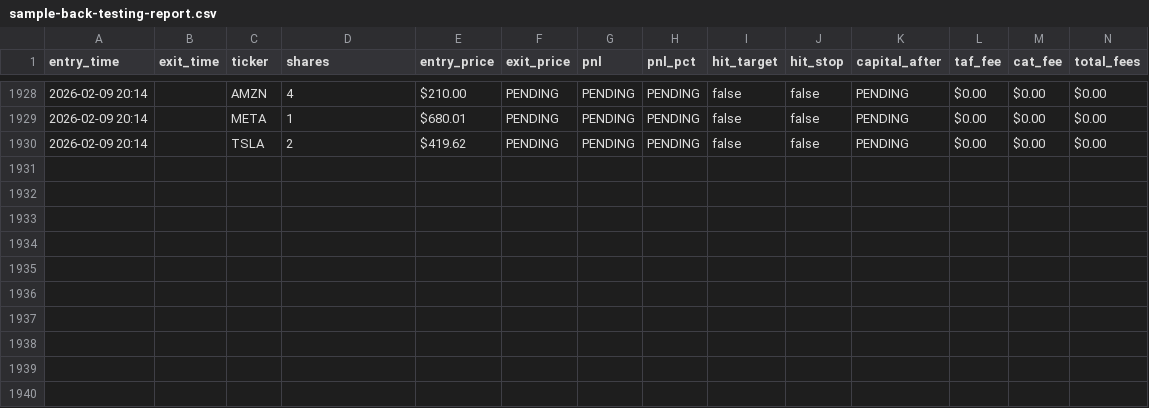
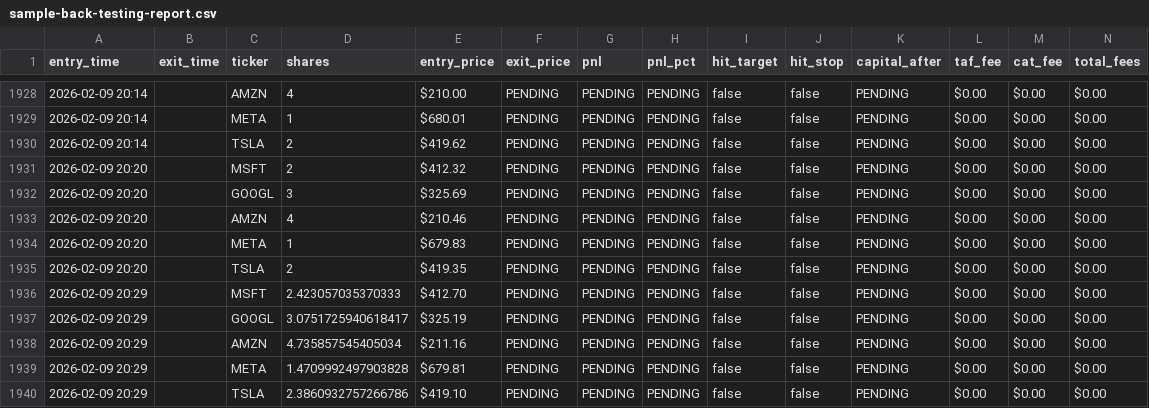
Before and after one commit to kaljuvee/alpacacode, a CSV file: reports/sample-back-testing-report.csv, drawn as a sheet; only a part is shown, gaps mark what is left out; rows hold the shown columns only; the diff names each change by its address in the sheet, - before the commit and + after, or states it on an @@ line.

```diff
--- a/reports/sample-back-testing-report.csv
+++ b/reports/sample-back-testing-report.csv
+row 1931: 2026-02-09 20:20 |  | MSFT | 2 | $412.32 | PENDING | PENDING | PENDING | false | false | PENDING | $0.00 | $0.00 | $0.00
+row 1932: 2026-02-09 20:20 |  | GOOGL | 3 | $325.69 | PENDING | PENDING | PENDING | false | false | PENDING | $0.00 | $0.00 | $0.00
+row 1933: 2026-02-09 20:20 |  | AMZN | 4 | $210.46 | PENDING | PENDING | PENDING | false | false | PENDING | $0.00 | $0.00 | $0.00
+row 1934: 2026-02-09 20:20 |  | META | 1 | $679.83 | PENDING | PENDING | PENDING | false | false | PENDING | $0.00 | $0.00 | $0.00
+row 1935: 2026-02-09 20:20 |  | TSLA | 2 | $419.35 | PENDING | PENDING | PENDING | false | false | PENDING | $0.00 | $0.00 | $0.00
+row 1936: 2026-02-09 20:29 |  | MSFT | 2.423057035370333 | $412.70 | PENDING | PENDING | PENDING | false | false | PENDING | $0.00 | $0.00 | $0.00
+row 1937: 2026-02-09 20:29 |  | GOOGL | 3.0751725940618417 | $325.19 | PENDING | PENDING | PENDING | false | false | PENDING | $0.00 | $0.00 | $0.00
+row 1938: 2026-02-09 20:29 |  | AMZN | 4.735857545405034 | $211.16 | PENDING | PENDING | PENDING | false | false | PENDING | $0.00 | $0.00 | $0.00
+row 1939: 2026-02-09 20:29 |  | META | 1.4709992497903828 | $679.81 | PENDING | PENDING | PENDING | false | false | PENDING | $0.00 | $0.00 | $0.00
+row 1940: 2026-02-09 20:29 |  | TSLA | 2.3860932757266786 | $419.10 | PENDING | PENDING | PENDING | false | false | PENDING | $0.00 | $0.00 | $0.00
```
Also changed, not shown: 4 other files.
